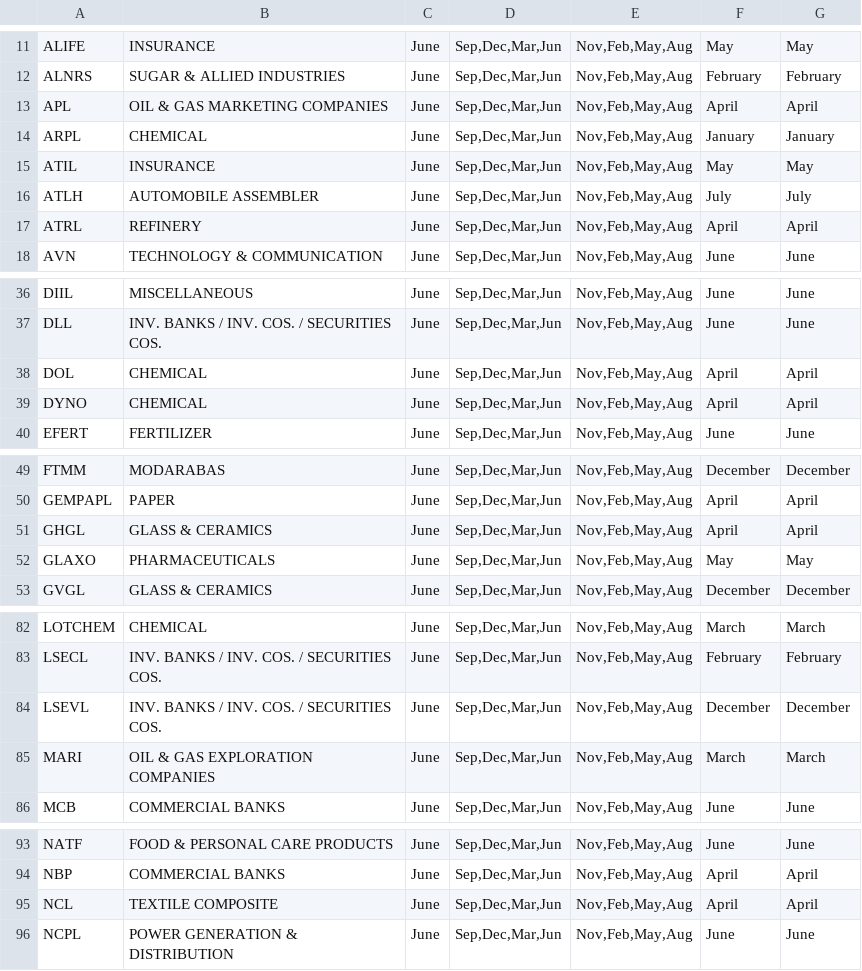
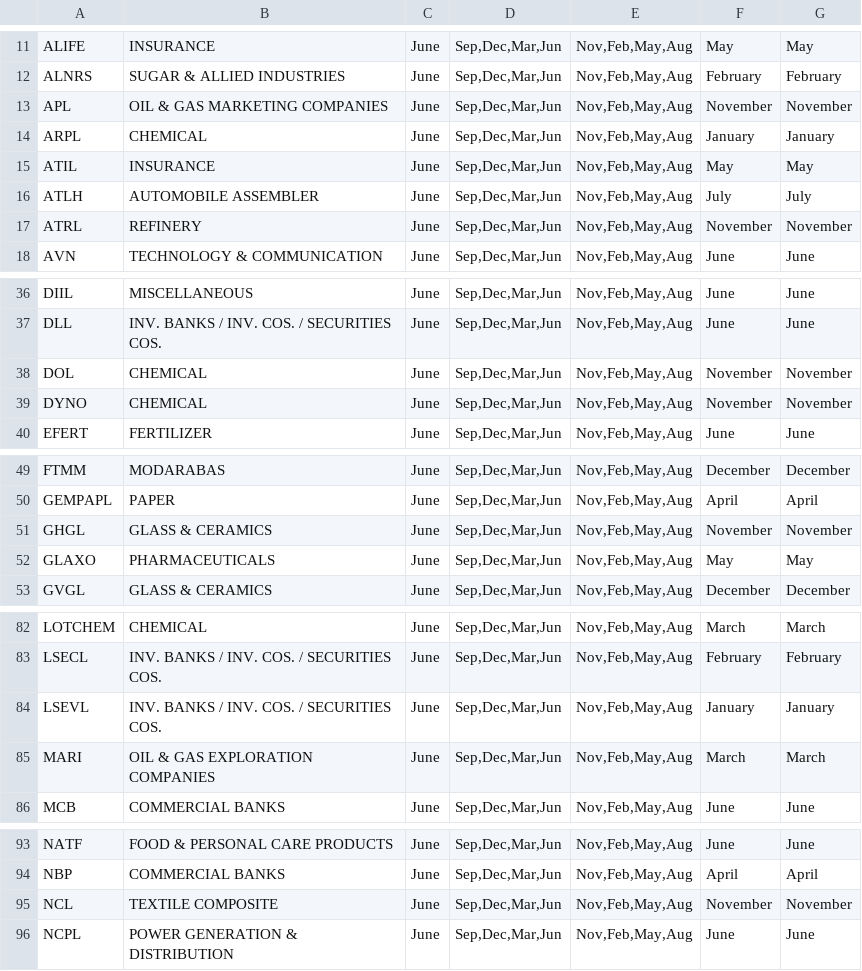
Before and after one commit to AmmarJamshed/DividendFlowPK, a CSV file: data/financials/psx_quarter_cycles.csv, drawn as a sheet; only a part is shown, gaps mark what is left out; the diff covers the shown part only.

```diff
--- a/data/financials/psx_quarter_cycles.csv
+++ b/data/financials/psx_quarter_cycles.csv
@@ -12,3 +12,3 @@ ALIFE,INSURANCE,June,"Sep,Dec,Mar,Jun","Nov,Feb,May,Aug",May,May
 ALNRS,SUGAR & ALLIED INDUSTRIES,June,"Sep,Dec,Mar,Jun","Nov,Feb,May,Aug",February,February
-APL,OIL & GAS MARKETING COMPANIES,June,"Sep,Dec,Mar,Jun","Nov,Feb,May,Aug",April,April
+APL,OIL & GAS MARKETING COMPANIES,June,"Sep,Dec,Mar,Jun","Nov,Feb,May,Aug",November,November
 ARPL,CHEMICAL,June,"Sep,Dec,Mar,Jun","Nov,Feb,May,Aug",January,January
@@ -16,3 +16,3 @@ ATIL,INSURANCE,June,"Sep,Dec,Mar,Jun","Nov,Feb,May,Aug",May,May
 ATLH,AUTOMOBILE ASSEMBLER,June,"Sep,Dec,Mar,Jun","Nov,Feb,May,Aug",July,July
-ATRL,REFINERY,June,"Sep,Dec,Mar,Jun","Nov,Feb,May,Aug",April,April
+ATRL,REFINERY,June,"Sep,Dec,Mar,Jun","Nov,Feb,May,Aug",November,November
 AVN,TECHNOLOGY & COMMUNICATION,June,"Sep,Dec,Mar,Jun","Nov,Feb,May,Aug",June,June
@@ -37,4 +37,4 @@ DIIL,MISCELLANEOUS,June,"Sep,Dec,Mar,Jun","Nov,Feb,May,Aug",June,June
 DLL,INV. BANKS / INV. COS. / SECURITIES COS.,June,"Sep,Dec,Mar,Jun","Nov,Feb,May,Aug",June,June
-DOL,CHEMICAL,June,"Sep,Dec,Mar,Jun","Nov,Feb,May,Aug",April,April
-DYNO,CHEMICAL,June,"Sep,Dec,Mar,Jun","Nov,Feb,May,Aug",April,April
+DOL,CHEMICAL,June,"Sep,Dec,Mar,Jun","Nov,Feb,May,Aug",November,November
+DYNO,CHEMICAL,June,"Sep,Dec,Mar,Jun","Nov,Feb,May,Aug",November,November
 EFERT,FERTILIZER,June,"Sep,Dec,Mar,Jun","Nov,Feb,May,Aug",June,June
@@ -50,3 +50,3 @@ FTMM,MODARABAS,June,"Sep,Dec,Mar,Jun","Nov,Feb,May,Aug",December,December
 GEMPAPL,PAPER,June,"Sep,Dec,Mar,Jun","Nov,Feb,May,Aug",April,April
-GHGL,GLASS & CERAMICS,June,"Sep,Dec,Mar,Jun","Nov,Feb,May,Aug",April,April
+GHGL,GLASS & CERAMICS,June,"Sep,Dec,Mar,Jun","Nov,Feb,May,Aug",November,November
 GLAXO,PHARMACEUTICALS,June,"Sep,Dec,Mar,Jun","Nov,Feb,May,Aug",May,May
@@ -83,3 +83,3 @@ LOTCHEM,CHEMICAL,June,"Sep,Dec,Mar,Jun","Nov,Feb,May,Aug",March,March
 LSECL,INV. BANKS / INV. COS. / SECURITIES COS.,June,"Sep,Dec,Mar,Jun","Nov,Feb,May,Aug",February,February
-LSEVL,INV. BANKS / INV. COS. / SECURITIES COS.,June,"Sep,Dec,Mar,Jun","Nov,Feb,May,Aug",December,December
+LSEVL,INV. BANKS / INV. COS. / SECURITIES COS.,June,"Sep,Dec,Mar,Jun","Nov,Feb,May,Aug",January,January
 MARI,OIL & GAS EXPLORATION COMPANIES,June,"Sep,Dec,Mar,Jun","Nov,Feb,May,Aug",March,March
@@ -94,3 +94,3 @@ NATF,FOOD & PERSONAL CARE PRODUCTS,June,"Sep,Dec,Mar,Jun","Nov,Feb,May,Aug",June
 NBP,COMMERCIAL BANKS,June,"Sep,Dec,Mar,Jun","Nov,Feb,May,Aug",April,April
-NCL,TEXTILE COMPOSITE,June,"Sep,Dec,Mar,Jun","Nov,Feb,May,Aug",April,April
+NCL,TEXTILE COMPOSITE,June,"Sep,Dec,Mar,Jun","Nov,Feb,May,Aug",November,November
 NCPL,POWER GENERATION & DISTRIBUTION,June,"Sep,Dec,Mar,Jun","Nov,Feb,May,Aug",June,June
```
Also changed, not shown: 4 edited cells elsewhere in this file.
